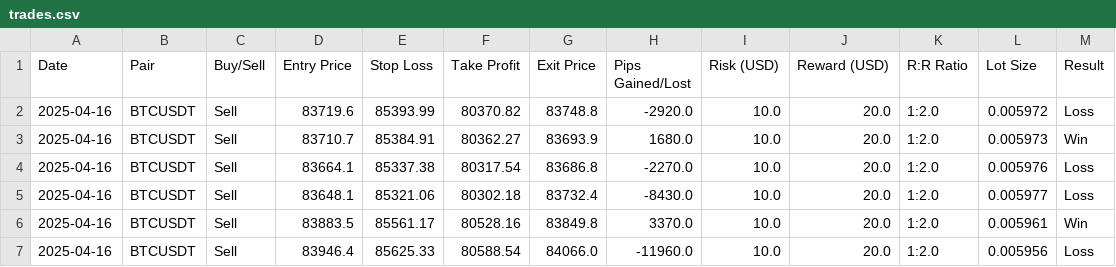
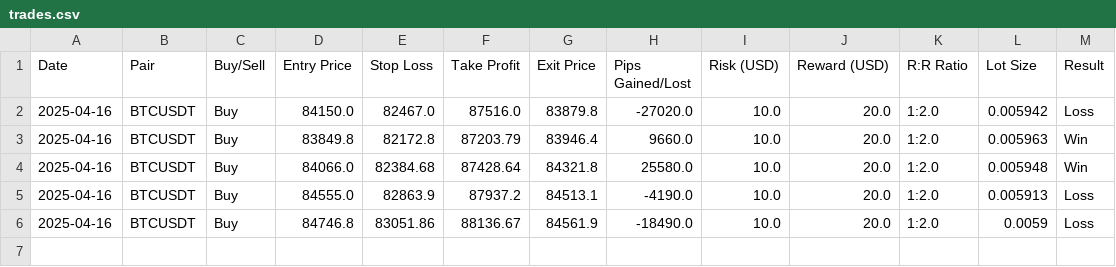
Before and after one commit to sYoungkin/emaCryptoBot, a CSV file: logs/trades.csv, drawn as a sheet.

```diff
--- a/logs/trades.csv
+++ b/logs/trades.csv
@@ -1,7 +1,6 @@
 Date,Pair,Buy/Sell,Entry Price,Stop Loss,Take Profit,Exit Price,Pips Gained/Lost,Risk (USD),Reward (USD),R:R Ratio,Lot Size,Result
-2025-04-16,BTCUSDT,Sell,83719.6,85393.99,80370.82,83748.8,-2920.0,10.0,20.0,1:2.0,0.005972,Loss
-2025-04-16,BTCUSDT,Sell,83710.7,85384.91,80362.27,83693.9,1680.0,10.0,20.0,1:2.0,0.005973,Win
-2025-04-16,BTCUSDT,Sell,83664.1,85337.38,80317.54,83686.8,-2270.0,10.0,20.0,1:2.0,0.005976,Loss
-2025-04-16,BTCUSDT,Sell,83648.1,85321.06,80302.18,83732.4,-8430.0,10.0,20.0,1:2.0,0.005977,Loss
-2025-04-16,BTCUSDT,Sell,83883.5,85561.17,80528.16,83849.8,3370.0,10.0,20.0,1:2.0,0.005961,Win
-2025-04-16,BTCUSDT,Sell,83946.4,85625.33,80588.54,84066.0,-11960.0,10.0,20.0,1:2.0,0.005956,Loss
+2025-04-16,BTCUSDT,Buy,84150.0,82467.0,87516.0,83879.8,-27020.0,10.0,20.0,1:2.0,0.005942,Loss
+2025-04-16,BTCUSDT,Buy,83849.8,82172.8,87203.79,83946.4,9660.0,10.0,20.0,1:2.0,0.005963,Win
+2025-04-16,BTCUSDT,Buy,84066.0,82384.68,87428.64,84321.8,25580.0,10.0,20.0,1:2.0,0.005948,Win
+2025-04-16,BTCUSDT,Buy,84555.0,82863.9,87937.2,84513.1,-4190.0,10.0,20.0,1:2.0,0.005913,Loss
+2025-04-16,BTCUSDT,Buy,84746.8,83051.86,88136.67,84561.9,-18490.0,10.0,20.0,1:2.0,0.0059,Loss
```
Also changed, not shown: logs/test_bot_log.csv, 1 other file.
